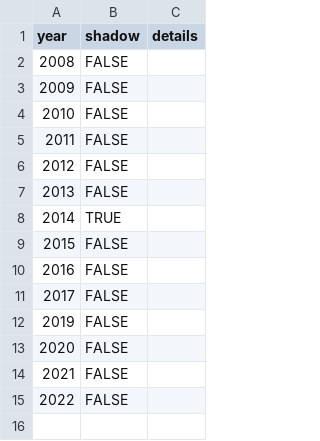
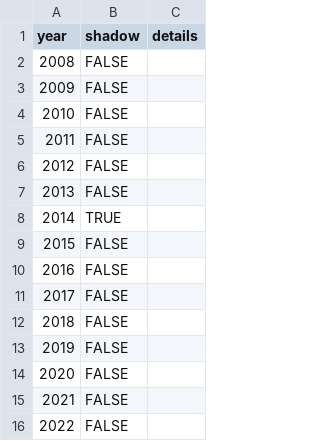
Before and after one commit to pcraig3/ghog-day, a CSV file: csv/predictions_4_staten_chuck.csv, drawn as a sheet; the diff names each change by its address in the sheet, - before the commit and + after, or states it on an @@ line.

Commit message:
Calculate number of winter/spring predictions on groundhogs listing page

```diff
--- a/csv/predictions_4_staten_chuck.csv
+++ b/csv/predictions_4_staten_chuck.csv
+row 12: 2018 | FALSE
```
Also changed, not shown: 9 other files.
